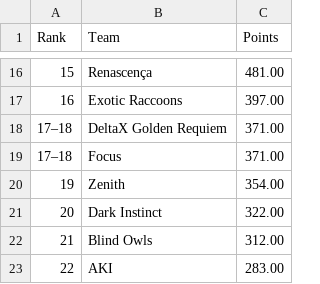
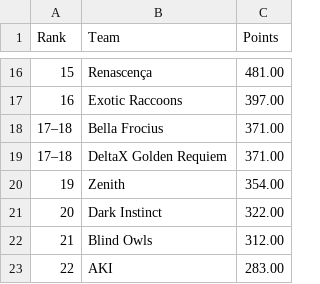
Before and after one commit to MedAzizTousli/rmhq-bot, a CSV file: leaderboard/output/leaderboard_previous.csv, drawn as a sheet; only a part is shown, gaps mark what is left out.

```diff
--- a/leaderboard/output/leaderboard_previous.csv
+++ b/leaderboard/output/leaderboard_previous.csv
@@ -17,4 +17,4 @@ Rank,Team,Points
 16,Exotic Raccoons,397.00
+17–18,Bella Frocius,371.00
 17–18,DeltaX Golden Requiem,371.00
-17–18,Focus,371.00
 19,Zenith,354.00
```
Also changed, not shown: 5 other files.
